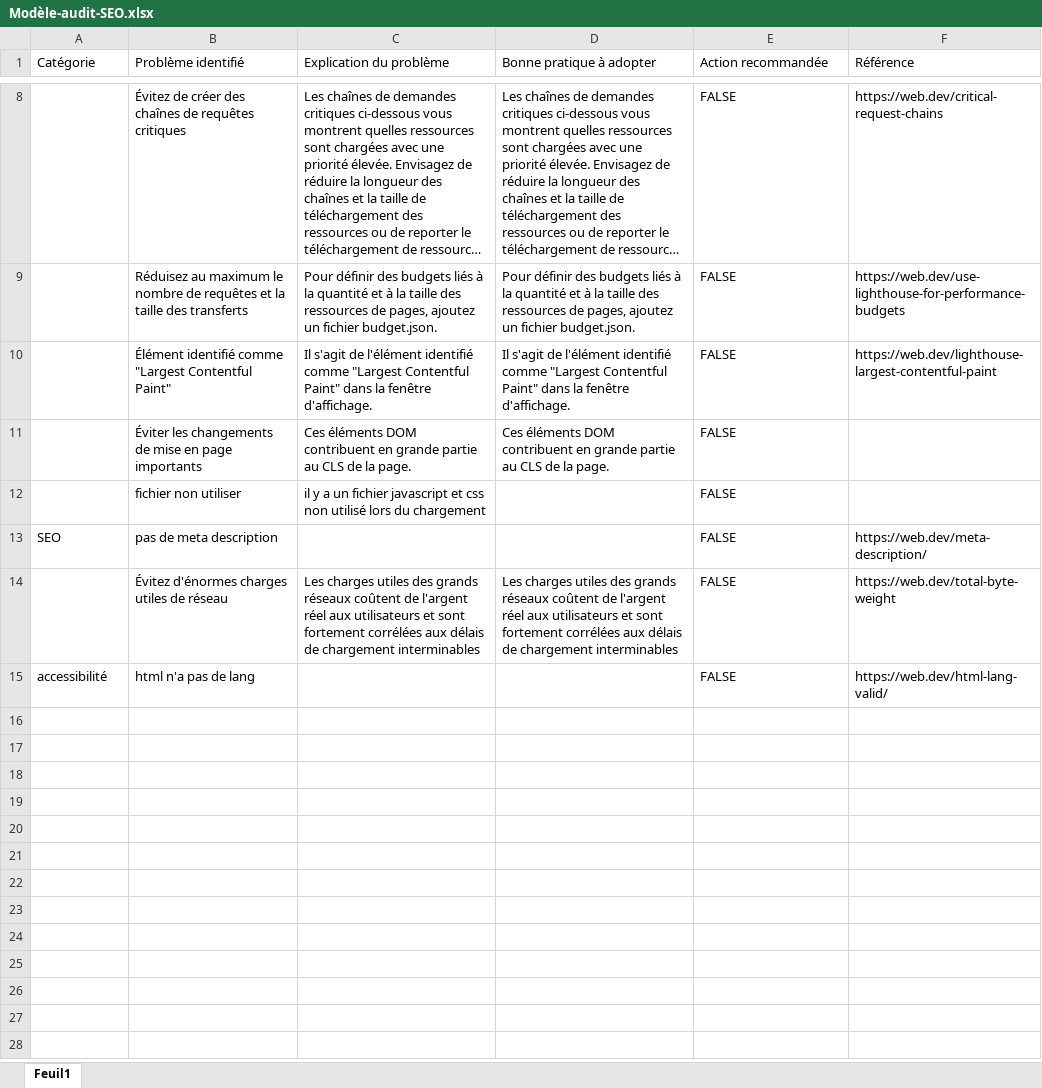
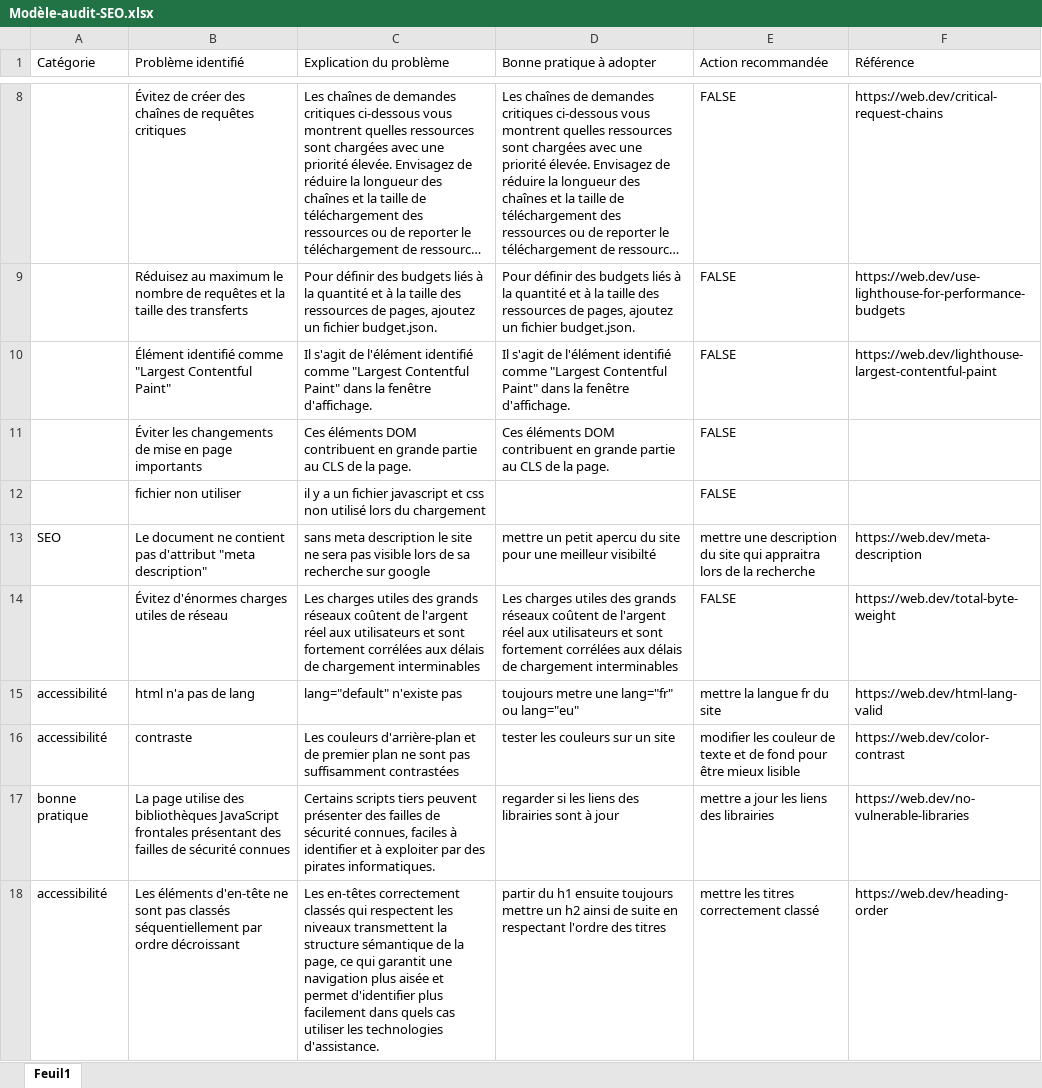
Before and after one commit to yeyemelodie01/lachouetteagence, an Excel workbook: Modèle-audit-SEO.xlsx, sheet Feuil1, drawn as a sheet; only a part is shown, gaps mark what is left out; long unchanged cells end in …; values as stored, in another font and other column widths than the file's, no cell formats; removed rows and columns are numbered as before the commit, all else as after; the diff covers the shown part only; the diff names each change by its address in the sheet, - before the commit and + after, or states it on an @@ line.

```diff
--- a/Modèle-audit-SEO.xlsx (sheet Feuil1)
+++ b/Modèle-audit-SEO.xlsx (sheet Feuil1)
-row 13: SEO | pas de meta description |  |  | FALSE | https://web.dev/meta-description/
+row 13: SEO | Le document ne contient pas d'attribut "meta description" | sans meta description le site ne sera pas visible lors de sa recherche sur google | mettre un petit apercu du site pour une meilleur visibilté | mettre une description du site qui appraitra lors de la recherche | https://web.dev/meta-description
-C15 (Explication du problème): (empty)
+C15 (Explication du problème): lang="default" n'existe pas
-D15 (Bonne pratique à adopter): (empty)
+D15 (Bonne pratique à adopter): toujours metre une lang="fr" ou lang="eu"
-E15 (Action recommandée): FALSE
+E15 (Action recommandée): mettre la langue fr du site
-F15 (Référence): https://web.dev/html-lang-valid/
+F15 (Référence): https://web.dev/html-lang-valid
+row 16: accessibilité | contraste | Les couleurs d'arrière-plan et de premier plan ne sont pas suffisamment contrastées | tester les couleurs sur un site | modifier les couleur de texte et de fond pour être mieux lisible | https://web.dev/color-contrast
+row 17: bonne pratique | La page utilise des bibliothèques JavaScript frontales présentant des failles de sécurité connues | Certains scripts tiers peuvent présenter des failles de sécurité connues, faciles à identifier et à exploiter par des pirates informatiques. | regarder si les liens des librairies sont à jour | mettre a jour les liens des librairies | https://web.dev/no-vulnerable-libraries
+row 18: accessibilité | Les éléments d'en-tête ne sont pas classés séquentiellement par ordre décroissant | Les en-têtes correctement classés qui respectent les niveaux transmettent la structure sémantique de la page, ce qui garantit une navigation plus aisée et permet d'identifier plus facilement dans quels cas utiliser les technologies d'assistance. | partir du h1 ensuite toujours mettre un h2 ainsi de suite en respectant l'ordre des titres | mettre les titres correctement classé | https://web.dev/heading-order
```
Also changed, not shown: 7 added rows and 9 edited cells elsewhere in this sheet, cell formats, 1 other file.
